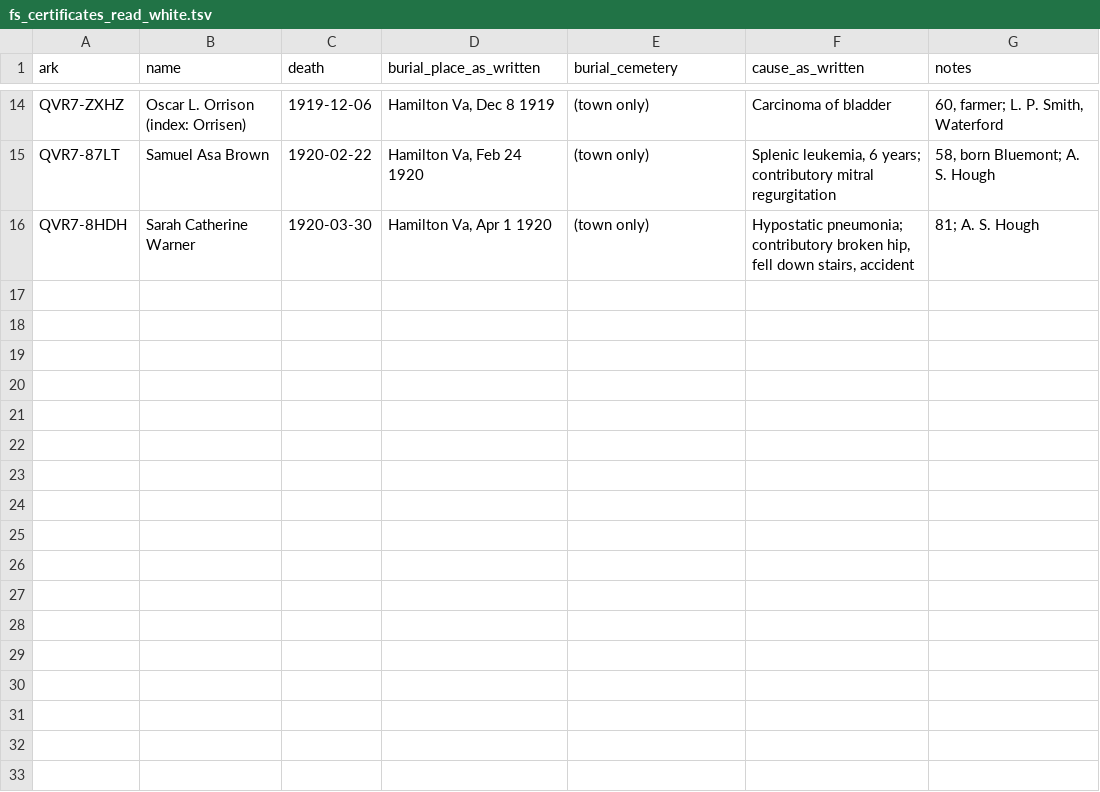
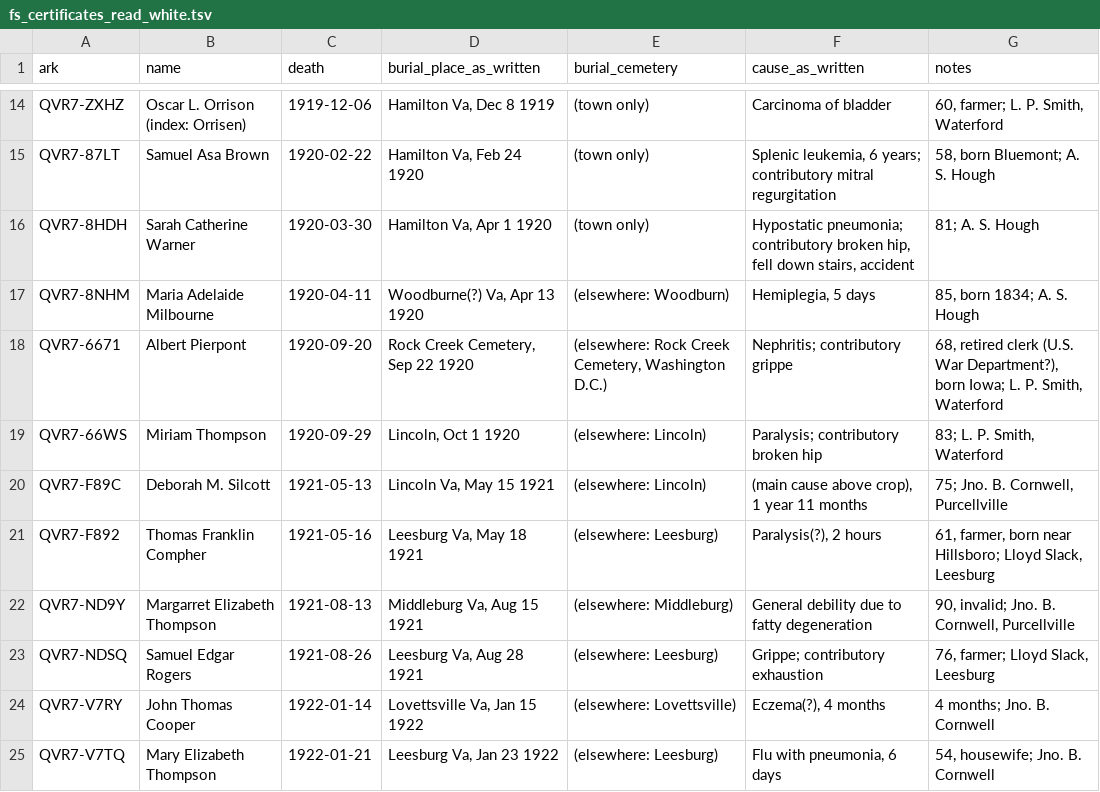
Before and after one commit to gullywompr/hamilton-cemeteries, a TSV file: research/fs_certificates_read_white.tsv, drawn as a sheet; only a part is shown, gaps mark what is left out.

```diff
--- a/research/fs_certificates_read_white.tsv
+++ b/research/fs_certificates_read_white.tsv
@@ -16 +16,10 @@ QVR7-87LT	Samuel Asa Brown	1920-02-22	Hamilton Va, Feb 24 1920	(town only)	Splen
 QVR7-8HDH	Sarah Catherine Warner	1920-03-30	Hamilton Va, Apr 1 1920	(town only)	Hypostatic pneumonia; contributory broken hip, fell down stairs, accident	81; A. S. Hough
+QVR7-8NHM	Maria Adelaide Milbourne	1920-04-11	Woodburne(?) Va, Apr 13 1920	(elsewhere: Woodburn)	Hemiplegia, 5 days	85, born 1834; A. S. Hough
+QVR7-6671	Albert Pierpont	1920-09-20	Rock Creek Cemetery, Sep 22 1920	(elsewhere: Rock Creek Cemetery, Washington D.C.)	Nephritis; contributory grippe	68, retired clerk (U.S. War Department?), born Iowa; L. P. Smith, Waterford
+QVR7-66WS	Miriam Thompson	1920-09-29	Lincoln, Oct 1 1920	(elsewhere: Lincoln)	Paralysis; contributory broken hip	83; L. P. Smith, Waterford
+QVR7-F89C	Deborah M. Silcott	1921-05-13	Lincoln Va, May 15 1921	(elsewhere: Lincoln)	(main cause above crop), 1 year 11 months	75; Jno. B. Cornwell, Purcellville
+QVR7-F892	Thomas Franklin Compher	1921-05-16	Leesburg Va, May 18 1921	(elsewhere: Leesburg)	Paralysis(?), 2 hours	61, farmer, born near Hillsboro; Lloyd Slack, Leesburg
+QVR7-ND9Y	Margarret Elizabeth Thompson	1921-08-13	Middleburg Va, Aug 15 1921	(elsewhere: Middleburg)	General debility due to fatty degeneration	90, invalid; Jno. B. Cornwell, Purcellville
+QVR7-NDSQ	Samuel Edgar Rogers	1921-08-26	Leesburg Va, Aug 28 1921	(elsewhere: Leesburg)	Grippe; contributory exhaustion	76, farmer; Lloyd Slack, Leesburg
+QVR7-V7RY	John Thomas Cooper	1922-01-14	Lovettsville Va, Jan 15 1922	(elsewhere: Lovettsville)	Eczema(?), 4 months	4 months; Jno. B. Cornwell
+QVR7-V7TQ	Mary Elizabeth Thompson	1922-01-21	Leesburg Va, Jan 23 1922	(elsewhere: Leesburg)	Flu with pneumonia, 6 days	54, housewife; Jno. B. Cornwell
```
Also changed, not shown: curation/certificate_links.csv, curation/date_corrections.csv, 3 other files.
